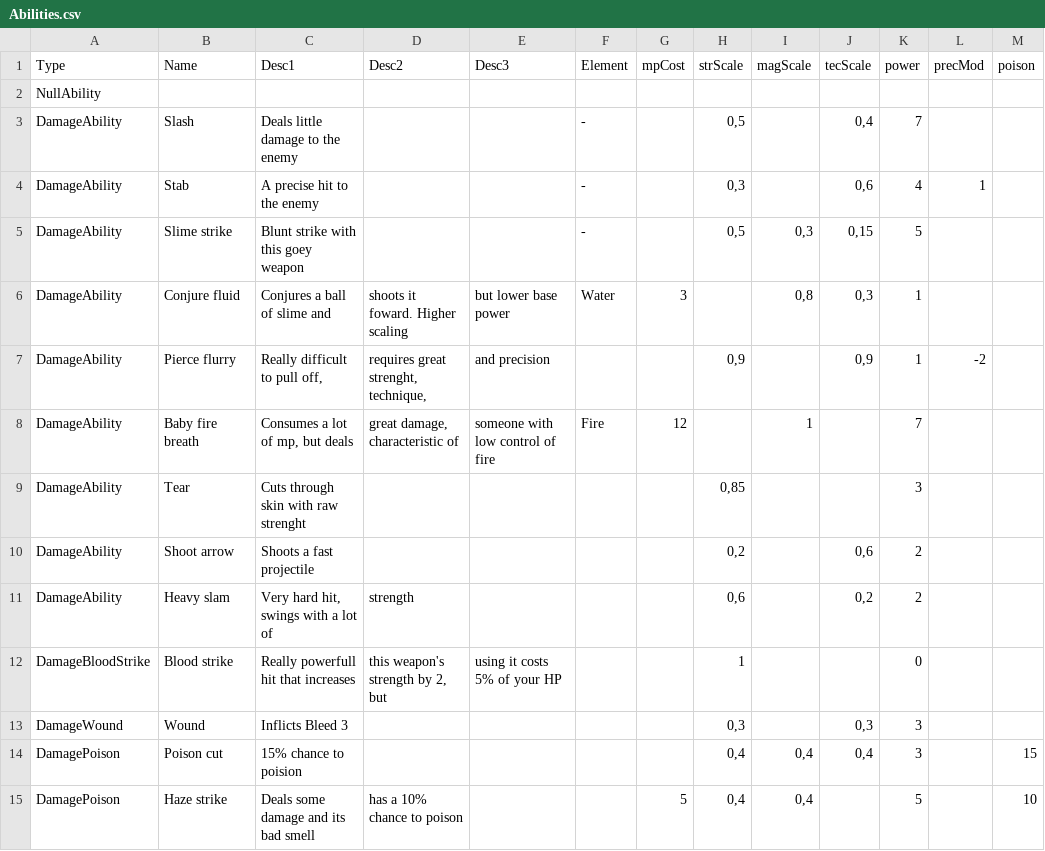
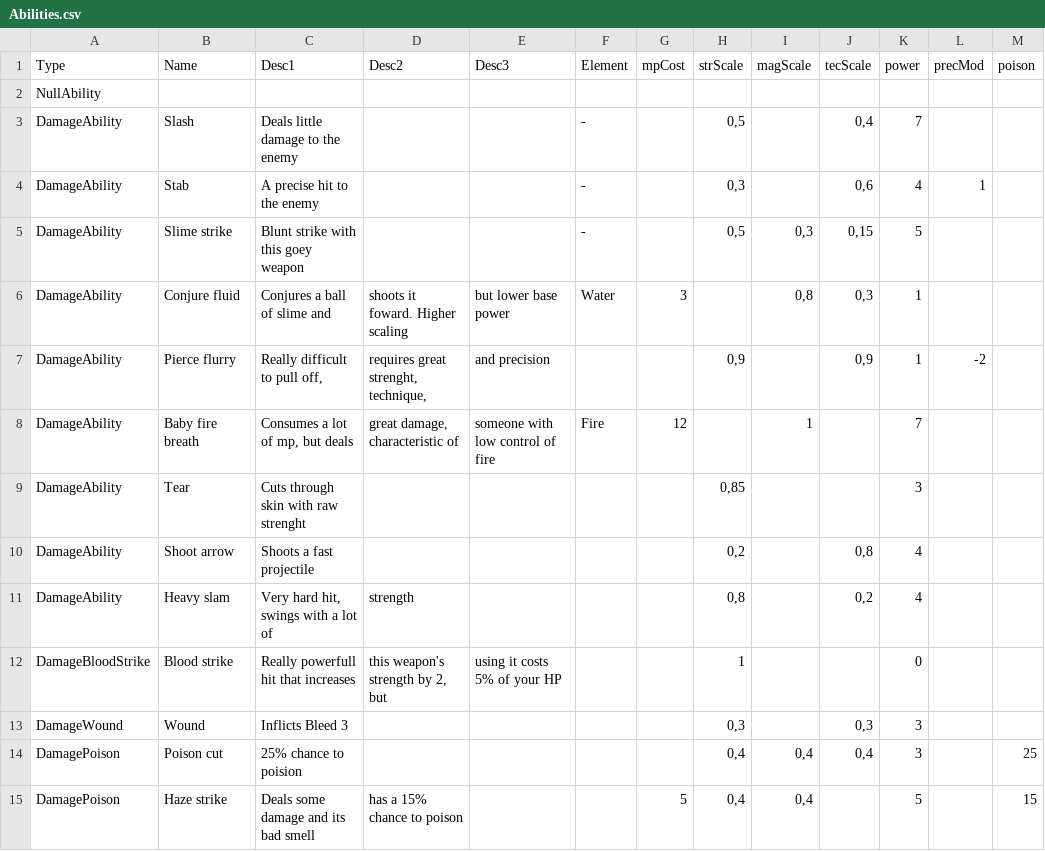
Before and after one commit to teckel28/projectTower, a CSV file: bin/Debug/net9.0/Abilities.csv, drawn as a sheet.

```diff
--- a/bin/Debug/net9.0/Abilities.csv
+++ b/bin/Debug/net9.0/Abilities.csv
@@ -9,7 +9,7 @@ DamageAbility;Baby fire breath;Consumes a lot of mp, but deals;great damage, cha
 DamageAbility;Tear;Cuts through skin with raw strenght;;;;;0,85;;;3;;
-DamageAbility;Shoot arrow;Shoots a fast projectile;;;;;0,2;;0,6;2;;
-DamageAbility;Heavy slam;Very hard hit, swings with a lot of;strength;;;;0,6;;0,2;2;;
+DamageAbility;Shoot arrow;Shoots a fast projectile;;;;;0,2;;0,8;4;;
+DamageAbility;Heavy slam;Very hard hit, swings with a lot of;strength;;;;0,8;;0,2;4;;
 DamageBloodStrike;Blood strike;Really powerfull hit that increases;this weapon's strength by 2, but;using it costs 5% of your HP;;;1;;;0;;
 DamageWound;Wound;Inflicts Bleed 3;;;;;0,3;;0,3;3;;
-DamagePoison;Poison cut;15% chance to poision;;;;;0,4;0,4;0,4;3;;15
-DamagePoison;Haze strike;Deals some damage and its bad smell;has a 10% chance to poison;;;5;0,4;0,4;;5;;10
+DamagePoison;Poison cut;25% chance to poision;;;;;0,4;0,4;0,4;3;;25
+DamagePoison;Haze strike;Deals some damage and its bad smell;has a 15% chance to poison;;;5;0,4;0,4;;5;;15
```
Also changed, not shown: bin/Debug/net9.0/Equips.csv, bin/Debug/net9.0/Monsters.csv, 16 other files.
